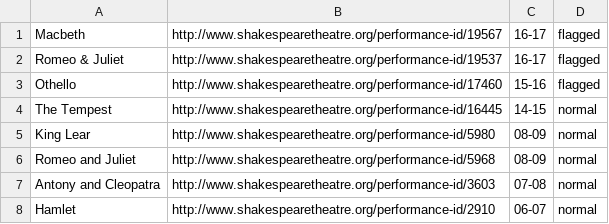
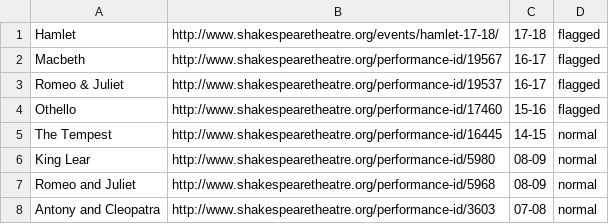
Before and after one commit to ewlin/shakespeare_production_data, a TSV file: data/urls/stc_urls.tsv, drawn as a sheet; only a part is shown; the shorter side is filled out with more unchanged rows; the diff names each change by its address in the sheet, - before the commit and + after, or states it on an @@ line.

Commit message:
STC finished normal; need to finished flagged productions

```diff
--- a/data/urls/stc_urls.tsv
+++ b/data/urls/stc_urls.tsv
+row 1: Hamlet | http://www.shakespearetheatre.org/events/hamlet-17-18/ | 17-18 | flagged
```
Also changed, not shown: 2 other files.
